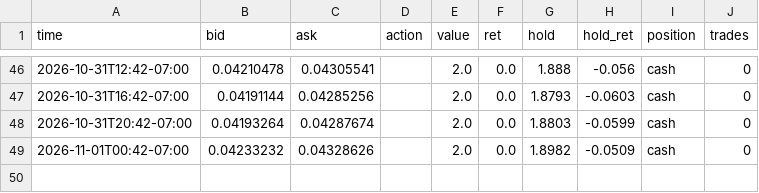
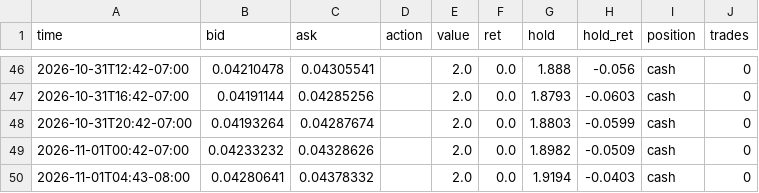
Before and after one commit to ashleyymcquestion/claude-trade, a CSV file: data/swingpaper/CHIP.csv, drawn as a sheet; only a part is shown, gaps mark what is left out.

```diff
--- a/data/swingpaper/CHIP.csv
+++ b/data/swingpaper/CHIP.csv
@@ -49 +49,2 @@ time,bid,ask,action,value,ret,hold,hold_ret,position,trades
 2026-11-01T00:42-07:00,0.04233232,0.04328626,,2.0,0.0,1.8982,-0.0509,cash,0
+2026-11-01T04:43-08:00,0.04280641,0.04378332,,2.0,0.0,1.9194,-0.0403,cash,0
```
Also changed, not shown: data/swingpaper/CHIP-trail.csv, 1 other file.
